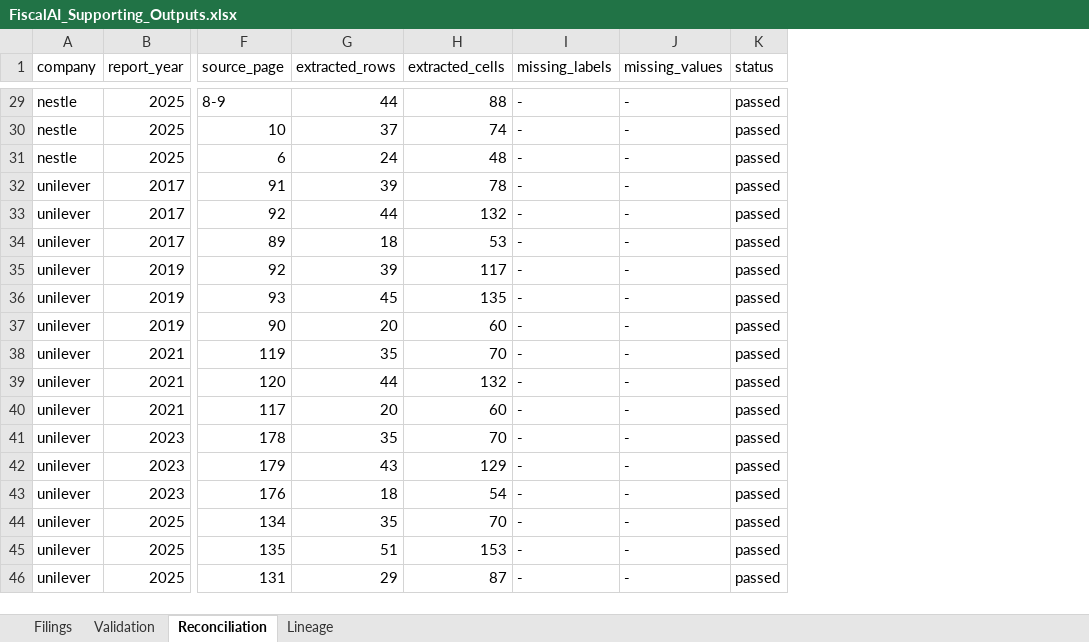
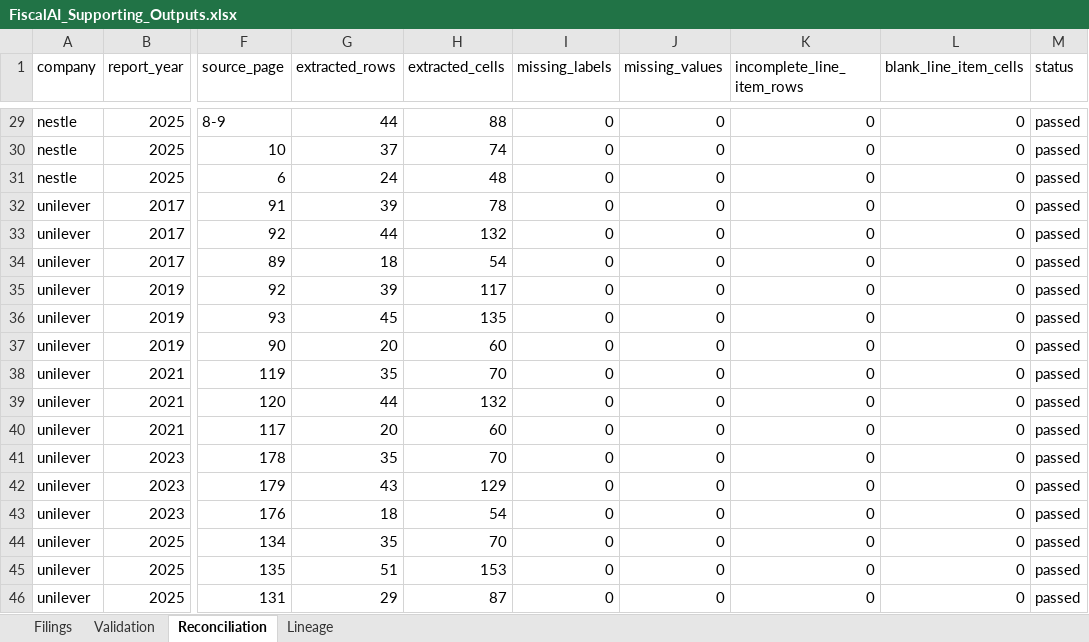
Before and after one commit to jayadityak/fiscal-ai-TA, an Excel workbook: outputs/019f8d79-c13d-7a22-850f-fed24fc926c0/FiscalAI_Supporting_Outputs.xlsx, sheet Reconciliation, drawn as a sheet; only a part is shown, gaps mark what is left out; values as stored, in another font and other column widths than the file's, no cell formats; the diff covers the shown part only; the diff names each change by its address in the sheet, - before the commit and + after, or states it on an @@ line.

Commit message:
Fix column-misalignment bugs, add spatial value audit, update claims

```diff
--- a/outputs/019f8d79-c13d-7a22-850f-fed24fc926c0/FiscalAI_Supporting_Outputs.xlsx (sheet Reconciliation)
+++ b/outputs/019f8d79-c13d-7a22-850f-fed24fc926c0/FiscalAI_Supporting_Outputs.xlsx (sheet Reconciliation)
+column K (incomplete_line_item_rows), rows 29-46: all 0
+column L (blank_line_item_cells), rows 29-46: all 0
-I29:I46 (missing_labels): -
+I29:I46 (missing_labels): 0
-J29:J46 (missing_values): -
+J29:J46 (missing_values): 0
-H34 (extracted_cells): 53
+H34 (extracted_cells): 54
```
Also changed, not shown: 56 edited cells elsewhere in this sheet, sheet Lineage, sheet Validation, sheet Filings, cell formats, outputs/019f8d79-c13d-7a22-850f-fed24fc926c0/FiscalAI_Financial_Statements.xlsx, 36 other files.
